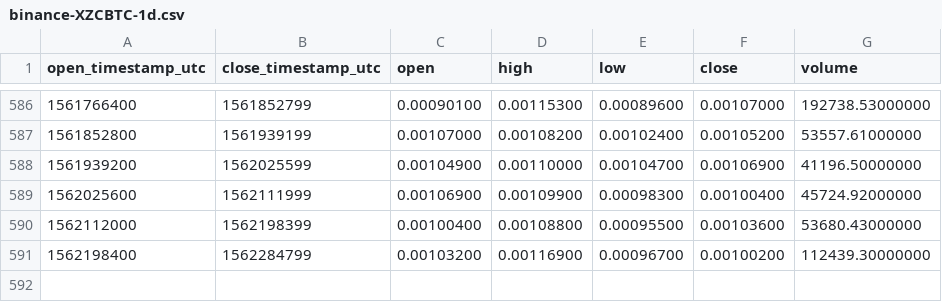
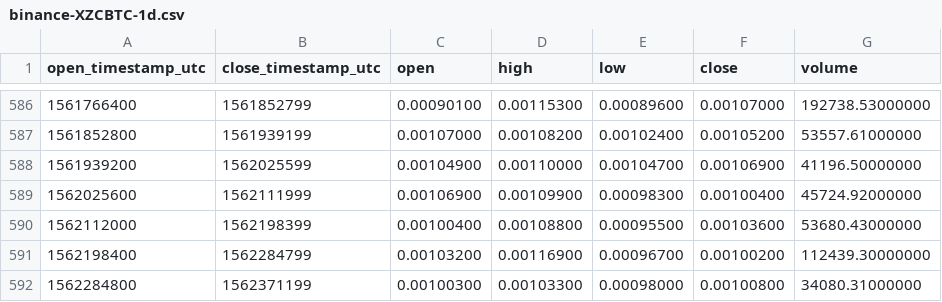
Before and after one commit to cryptobigbro/binance-XZCBTC, a CSV file: binance-XZCBTC-1d.csv, drawn as a sheet; only a part is shown, gaps mark what is left out; the diff names each change by its address in the sheet, - before the commit and + after, or states it on an @@ line.

Commit message:
Update OHLCV data.

```diff
--- a/binance-XZCBTC-1d.csv
+++ b/binance-XZCBTC-1d.csv
+row 592: 1562284800 | 1562371199 | 0.00100300 | 0.00103300 | 0.00098000 | 0.00100800 | 34080.31000000
```
Also changed, not shown: 1 other file.
